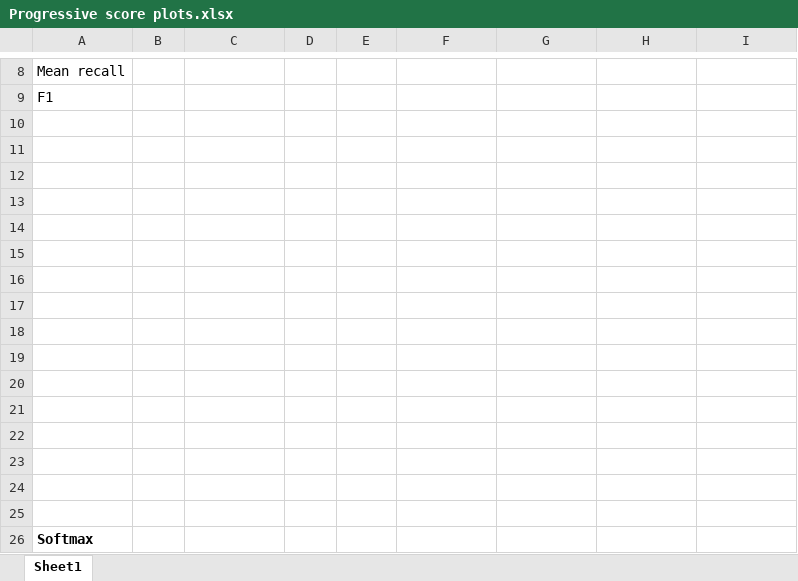
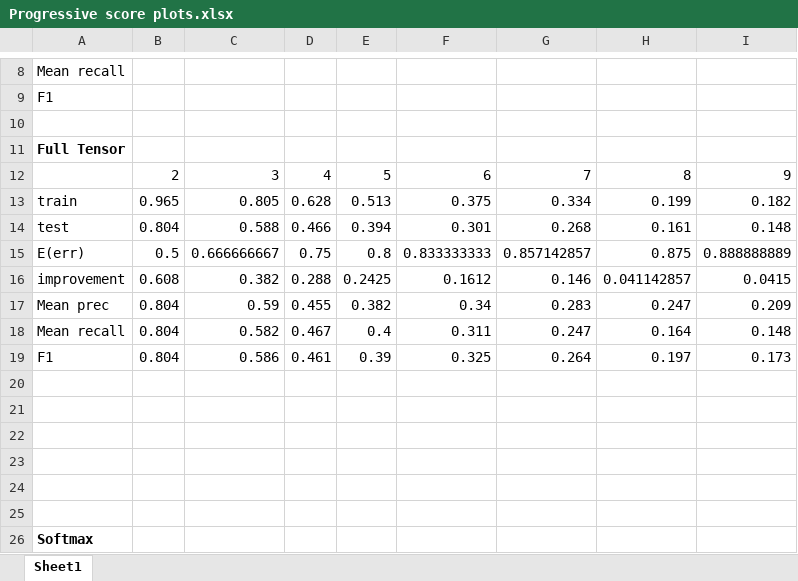
Before and after one commit to daviswer/SpeechAuthenticator, an Excel workbook: Progressive score plots.xlsx, sheet Sheet1, drawn as a sheet; only a part is shown, gaps mark what is left out; values as stored, in another font and other column widths than the file's, no borders; the diff names each change by its address in the sheet, - before the commit and + after, or states it on an @@ line.

Commit message:
Working on plots

```diff
--- a/Progressive score plots.xlsx (sheet Sheet1)
+++ b/Progressive score plots.xlsx (sheet Sheet1)
-A11: (empty)
+A11: Full Tensor
-row 12: (empty)
+row 12:  | 2 | 3 | 4 | 5 | 6 | 7 | 8 | 9
-row 13: (empty)
+row 13: train | 0.965 | 0.805 | 0.628 | 0.513 | 0.375 | 0.334 | 0.199 | 0.182
-row 14: (empty)
+row 14: test | 0.804 | 0.588 | 0.466 | 0.394 | 0.301 | 0.268 | 0.161 | 0.148
-row 15: (empty)
+row 15: E(err) | 0.5 | 0.666666667 | 0.75 | 0.8 | 0.833333333 | 0.857142857 | 0.875 | 0.888888889
-row 16: (empty)
+row 16: improvement | 0.608 | 0.382 | 0.288 | 0.2425 | 0.1612 | 0.146 | 0.041142857 | 0.0415
-row 17: (empty)
+row 17: Mean prec | 0.804 | 0.59 | 0.455 | 0.382 | 0.34 | 0.283 | 0.247 | 0.209
-row 18: (empty)
+row 18: Mean recall | 0.804 | 0.582 | 0.467 | 0.4 | 0.311 | 0.247 | 0.164 | 0.148
-row 19: (empty)
+row 19: F1 | 0.804 | 0.586 | 0.461 | 0.39 | 0.325 | 0.264 | 0.197 | 0.173
```
Also changed, not shown: 25 other files.
